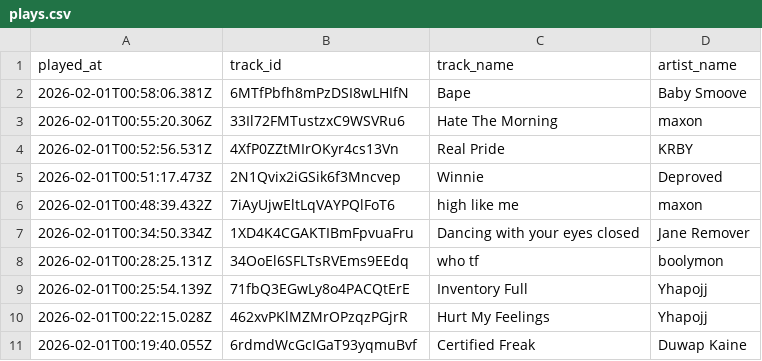
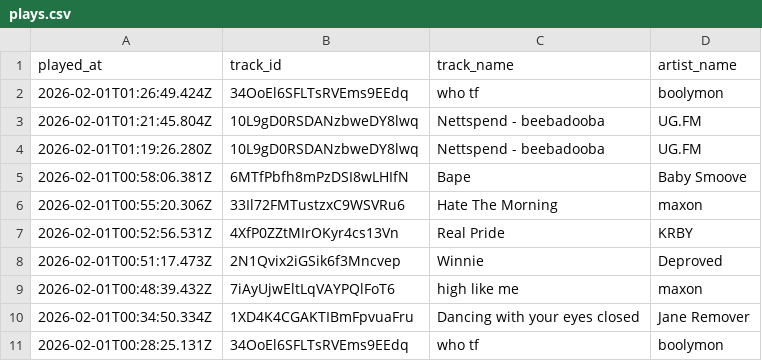
Before and after one commit to marcolanfranchi/spotify-history, a CSV file: data/plays.csv, drawn as a sheet; only a part is shown; the shorter side is filled out with more unchanged rows.

Commit message:
Exported plays.csv on 2026-01-31 17:31:01 (automated)

```diff
--- a/data/plays.csv
+++ b/data/plays.csv
@@ -1,2 +1,5 @@
 played_at,track_id,track_name,artist_name
+2026-02-01T01:26:49.424Z,34OoEl6SFLTsRVEms9EEdq,"who tf",boolymon
+2026-02-01T01:21:45.804Z,10L9gD0RSDANzbweDY8lwq,"Nettspend - beebadooba",UG.FM
+2026-02-01T01:19:26.280Z,10L9gD0RSDANzbweDY8lwq,"Nettspend - beebadooba",UG.FM
 2026-02-01T00:58:06.381Z,6MTfPbfh8mPzDSI8wLHIfN,Bape,"Baby Smoove"
```
